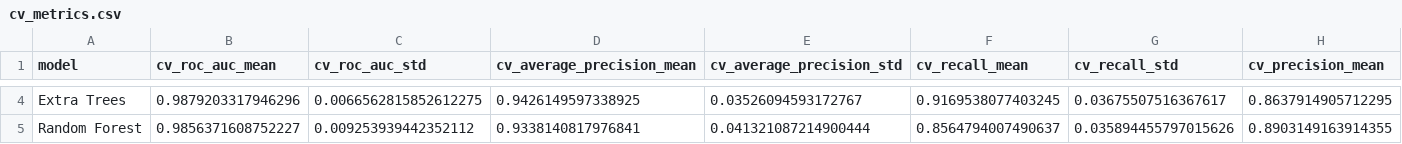
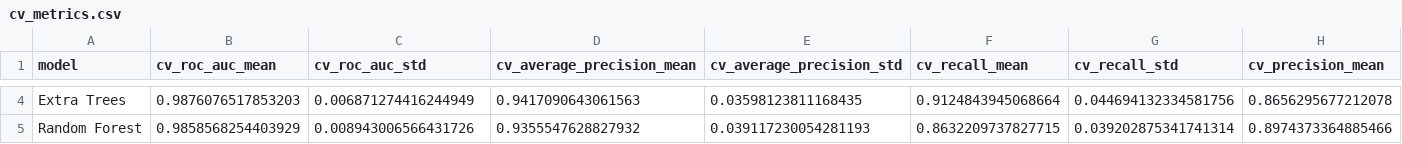
Before and after one commit to guilhermecavalheri/telecom-churn-prediction, a CSV file: artifacts/modeling/cv_metrics.csv, drawn as a sheet; only a part is shown, gaps mark what is left out; the diff covers the shown part only; the diff names each change by its address in the sheet, - before the commit and + after, or states it on an @@ line.

```diff
--- a/artifacts/modeling/cv_metrics.csv
+++ b/artifacts/modeling/cv_metrics.csv
-B4 (cv_roc_auc_mean): 0.9879203317946296
+B4 (cv_roc_auc_mean): 0.9876076517853203
-C4 (cv_roc_auc_std): 0.0066562815852612275
+C4 (cv_roc_auc_std): 0.006871274416244949
-D4 (cv_average_precision_mean): 0.9426149597338925
+D4 (cv_average_precision_mean): 0.9417090643061563
-E4 (cv_average_precision_std): 0.03526094593172767
+E4 (cv_average_precision_std): 0.03598123811168435
-F4 (cv_recall_mean): 0.9169538077403245
+F4 (cv_recall_mean): 0.9124843945068664
-G4 (cv_recall_std): 0.03675507516367617
+G4 (cv_recall_std): 0.044694132334581756
-H4 (cv_precision_mean): 0.8637914905712295
+H4 (cv_precision_mean): 0.8656295677212078
-B5 (cv_roc_auc_mean): 0.9856371608752227
+B5 (cv_roc_auc_mean): 0.9858568254403929
-C5 (cv_roc_auc_std): 0.009253939442352112
+C5 (cv_roc_auc_std): 0.008943006566431726
-D5 (cv_average_precision_mean): 0.9338140817976841
+D5 (cv_average_precision_mean): 0.9355547628827932
-E5 (cv_average_precision_std): 0.041321087214900444
+E5 (cv_average_precision_std): 0.039117230054281193
-F5 (cv_recall_mean): 0.8564794007490637
+F5 (cv_recall_mean): 0.8632209737827715
-G5 (cv_recall_std): 0.035894455797015626
+G5 (cv_recall_std): 0.039202875341741314
-H5 (cv_precision_mean): 0.8903149163914355
+H5 (cv_precision_mean): 0.8974373364885466
```
Also changed, not shown: 58 edited cells elsewhere in this file, artifacts/modeling/holdout_metrics.csv, artifacts/modeling/permutation_importance.csv, 16 other files.
